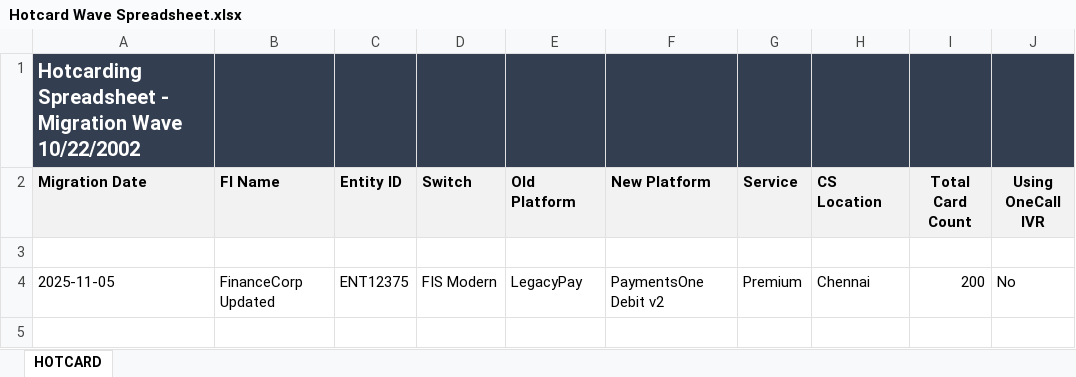
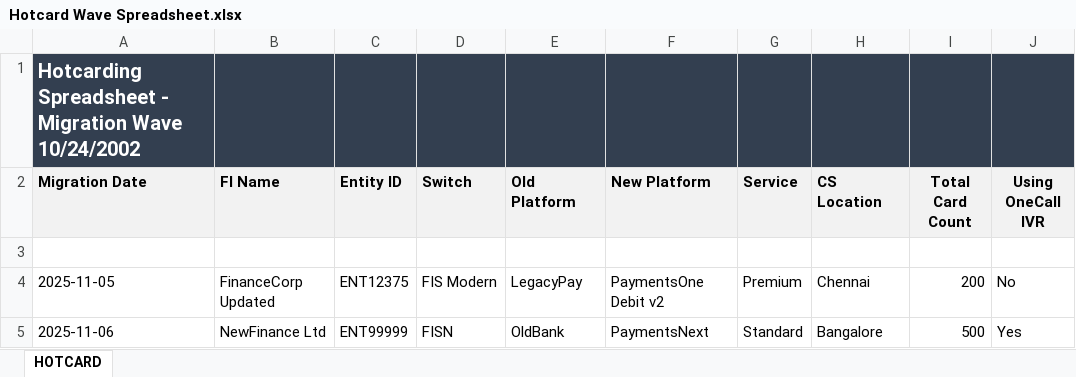
Before and after one commit to viveklade1487/FIS, an Excel workbook: Hotcard Wave Spreadsheet.xlsx, sheet HOTCARD, drawn as a sheet; values as stored, in another font and other column widths than the file's, no borders; the diff names each change by its address in the sheet, - before the commit and + after, or states it on an @@ line.

Commit message:
Updated Migration Wave to 10/24/2002

```diff
--- a/Hotcard Wave Spreadsheet.xlsx (sheet HOTCARD)
+++ b/Hotcard Wave Spreadsheet.xlsx (sheet HOTCARD)
-A1 (Migration Date): …Migration Wave 10/22/2002
+A1 (Migration Date): …Migration Wave 10/24/2002
+row 5: 2025-11-06 | NewFinance Ltd | ENT99999 | FISN | OldBank | PaymentsNext | Standard | Bangalore | 500 | Yes
```
